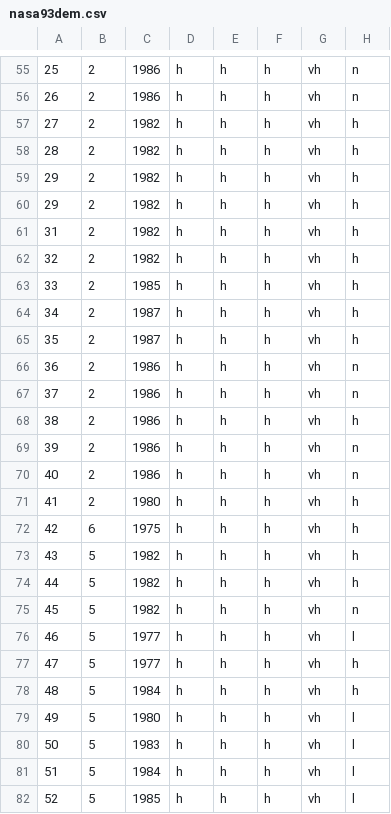
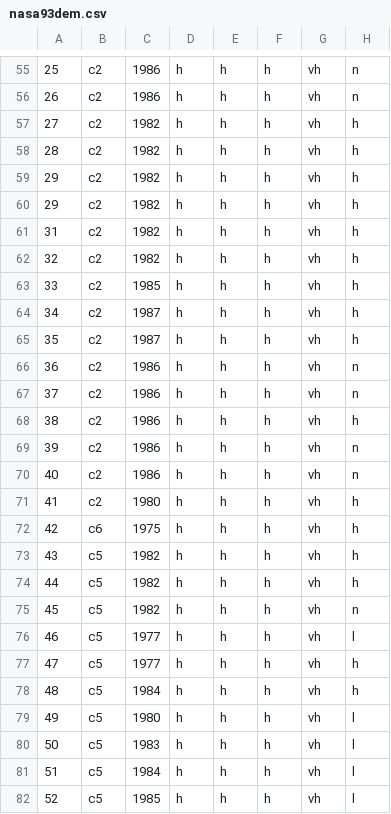
Before and after one commit to timm/axe, a CSV file: axe/data/nasa93dem.csv, drawn as a sheet; only a part is shown, gaps mark what is left out; the diff covers the shown part only; the diff names each change by its address in the sheet, - before the commit and + after, or states it on an @@ line.

```diff
--- a/axe/data/nasa93dem.csv
+++ b/axe/data/nasa93dem.csv
-B55:B71: 2
+B55:B71: c2
-B72: 6
+B72: c6
-B73:B82: 5
+B73:B82: c5
```
Also changed, not shown: 68 edited cells elsewhere in this file, 2 other files.
